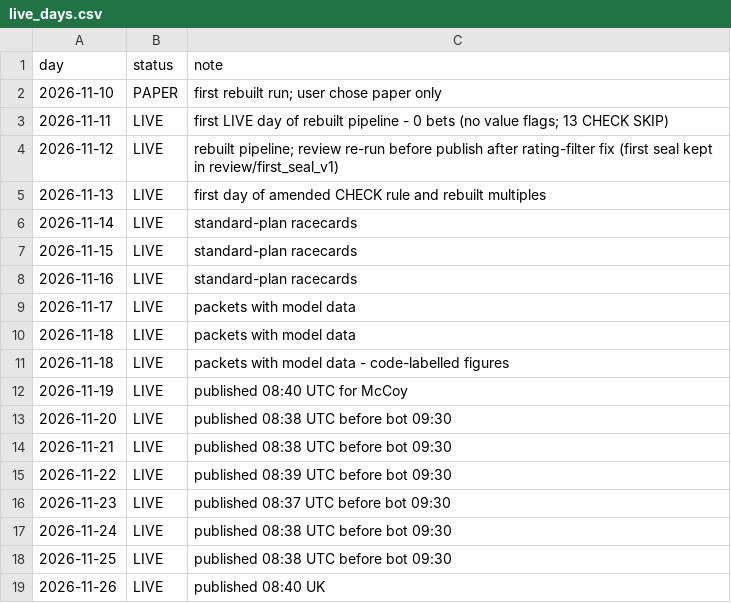
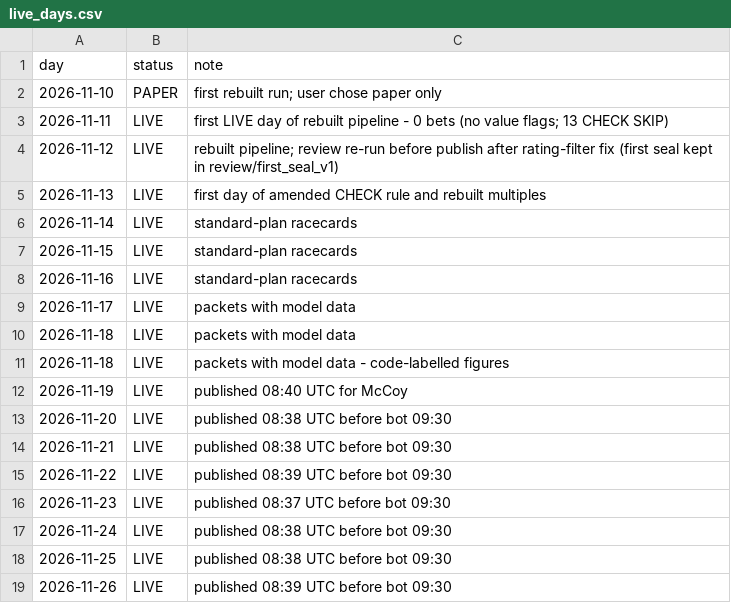
Before and after one commit to tipsearch1-cell/racing-pipeline, a CSV file: data/live_days.csv, drawn as a sheet.

```diff
--- a/data/live_days.csv
+++ b/data/live_days.csv
@@ -18,2 +18,2 @@ day,status,note
 2026-11-25,LIVE,published 08:38 UTC before bot 09:30
-2026-11-26,LIVE,published 08:40 UK
+2026-11-26,LIVE,published 08:39 UTC before bot 09:30
```
Also changed, not shown: 1 other file.
